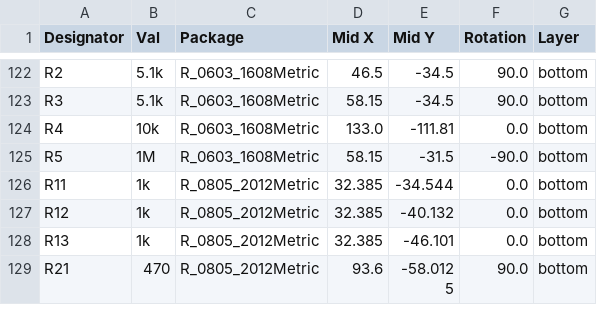
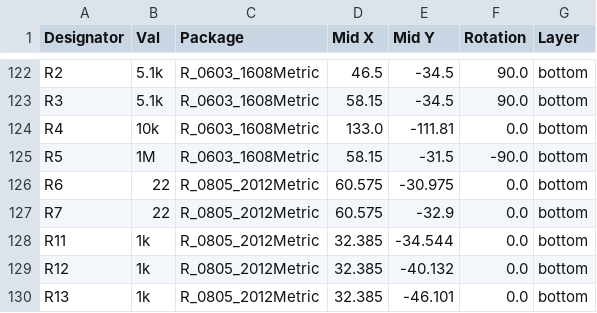
Before and after one commit to shinkaimayano/Memoria, a CSV file: Gerbers/JLCPCB/POS-Memoria.csv, drawn as a sheet; only a part is shown, gaps mark what is left out; the shorter side is filled out with more unchanged rows.

```diff
--- a/Gerbers/JLCPCB/POS-Memoria.csv
+++ b/Gerbers/JLCPCB/POS-Memoria.csv
@@ -125,2 +125,4 @@ R4,10k,R_0603_1608Metric,133.0,-111.81,0.0,bottom
 R5,1M,R_0603_1608Metric,58.15,-31.5,-90.0,bottom
+R6,22,R_0805_2012Metric,60.575,-30.975,0.0,bottom
+R7,22,R_0805_2012Metric,60.575,-32.9,0.0,bottom
 R11,1k,R_0805_2012Metric,32.385,-34.544,0.0,bottom
```
Also changed, not shown: Gerbers/JLCPCB/BOM-Memoria.csv, 38 other files.
